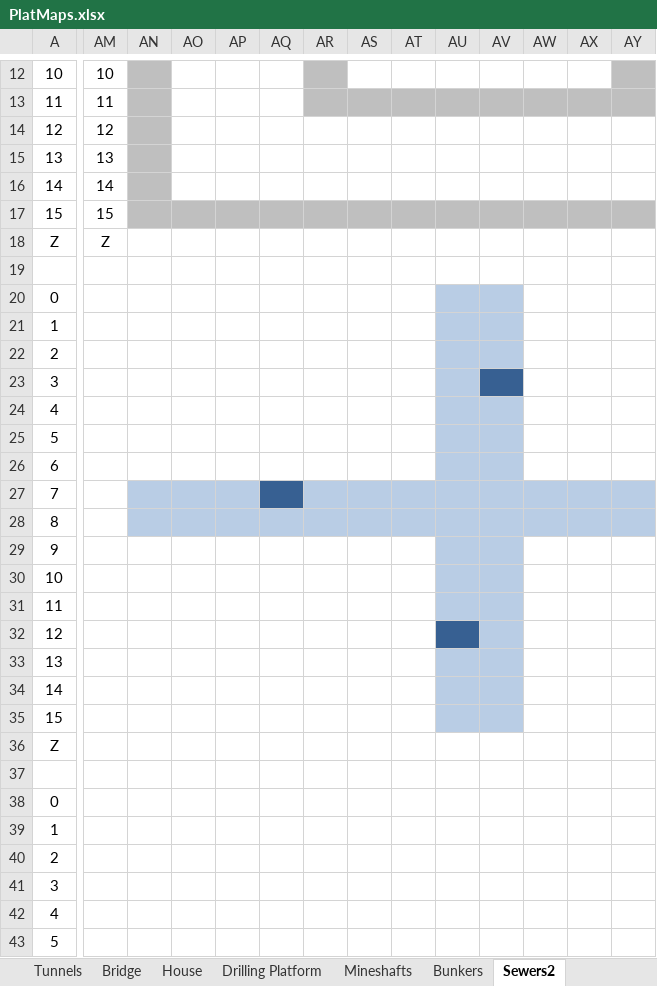
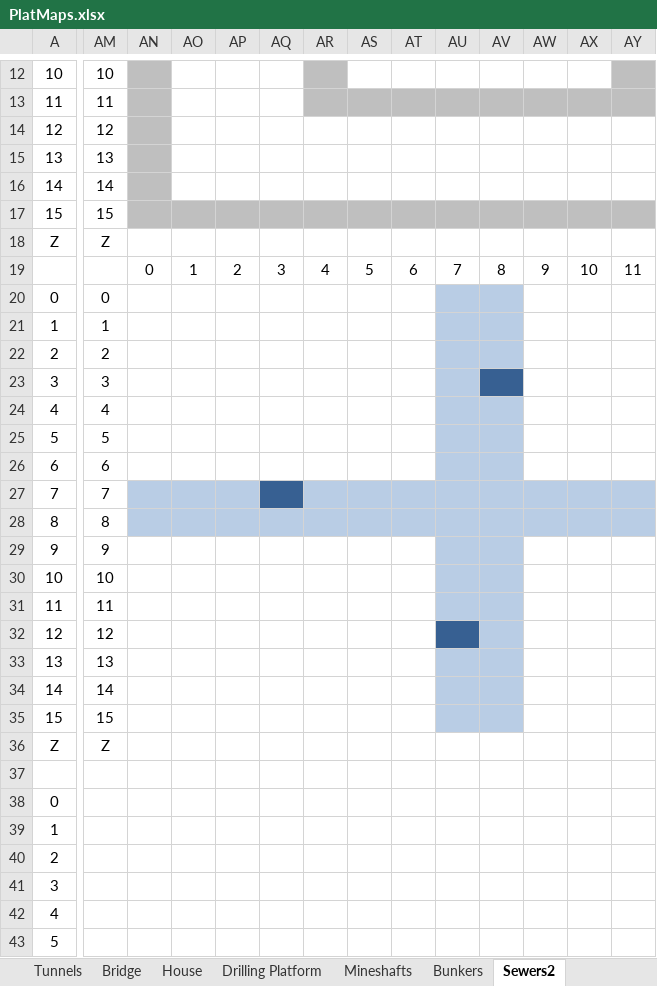
Before and after one commit to echurchill/CityWorld, an Excel workbook: notes/PlatMaps.xlsx, sheet Sewers2, drawn as a sheet; only a part is shown, gaps mark what is left out; values as stored, in another font and other column widths than the file's, no borders; the diff covers the shown part only; the diff names each change by its address in the sheet, - before the commit and + after, or states it on an @@ line.

```diff
--- a/notes/PlatMaps.xlsx (sheet Sewers2)
+++ b/notes/PlatMaps.xlsx (sheet Sewers2)
-AN19: (empty)
+AN19: 0
-AO19: (empty)
+AO19: 1
-AP19: (empty)
+AP19: 2
-AQ19: (empty)
+AQ19: 3
-AR19: (empty)
+AR19: 4
-AS19: (empty)
+AS19: 5
-AT19: (empty)
+AT19: 6
-AU19: (empty)
+AU19: 7
-AV19: (empty)
+AV19: 8
-AW19: (empty)
+AW19: 9
-AX19: (empty)
+AX19: 10
-AY19: (empty)
+AY19: 11
-AM20: (empty)
+AM20: 0
-AM21: (empty)
+AM21: 1
-AM22: (empty)
+AM22: 2
-AM23: (empty)
+AM23: 3
-AM24: (empty)
+AM24: 4
-AM25: (empty)
+AM25: 5
-AM26: (empty)
+AM26: 6
-AM27: (empty)
+AM27: 7
-AM28: (empty)
+AM28: 8
-AM29: (empty)
+AM29: 9
-AM30: (empty)
+AM30: 10
-AM31: (empty)
+AM31: 11
-AM32: (empty)
+AM32: 12
-AM33: (empty)
+AM33: 13
-AM34: (empty)
+AM34: 14
-AM35: (empty)
+AM35: 15
-AM36: (empty)
+AM36: Z
```
Also changed, not shown: 5 edited cells elsewhere in this sheet, 27 other files.
